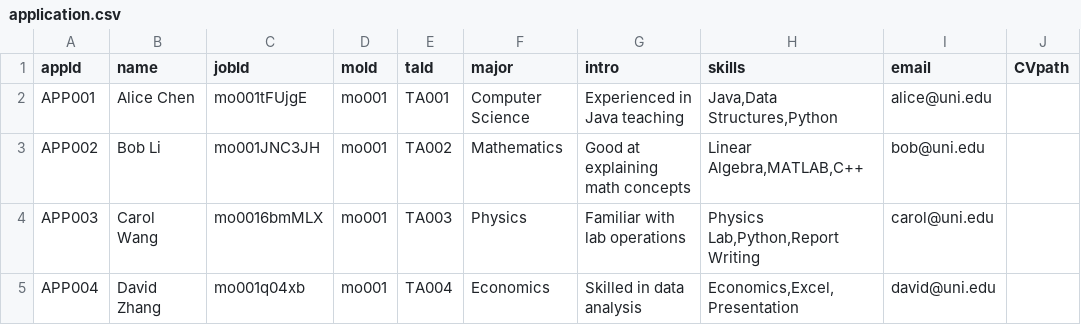
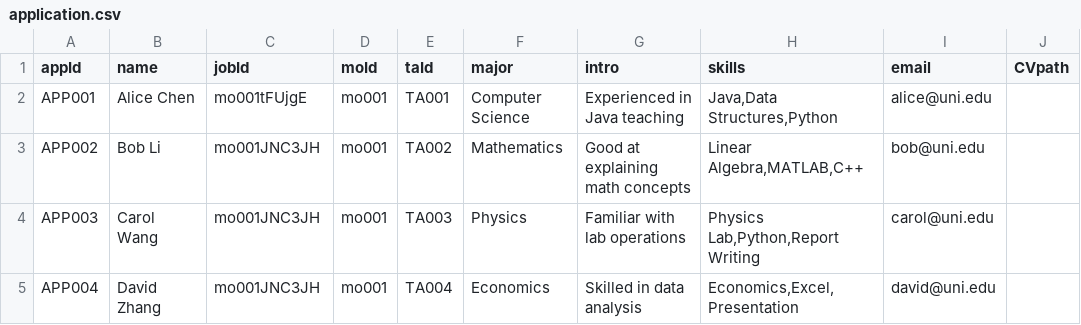
Before and after one commit to Linyao-Qi/Group31, a CSV file: web/data/application.csv, drawn as a sheet; only a part is shown; the diff names each change by its address in the sheet, - before the commit and + after, or states it on an @@ line.

```diff
--- a/web/data/application.csv
+++ b/web/data/application.csv
-C4 (jobId): mo0016bmMLX
+C4 (jobId): mo001JNC3JH
-C5 (jobId): mo001q04xb
+C5 (jobId): mo001JNC3JH
```
Also changed, not shown: web/data/job.csv, 18 other files.
